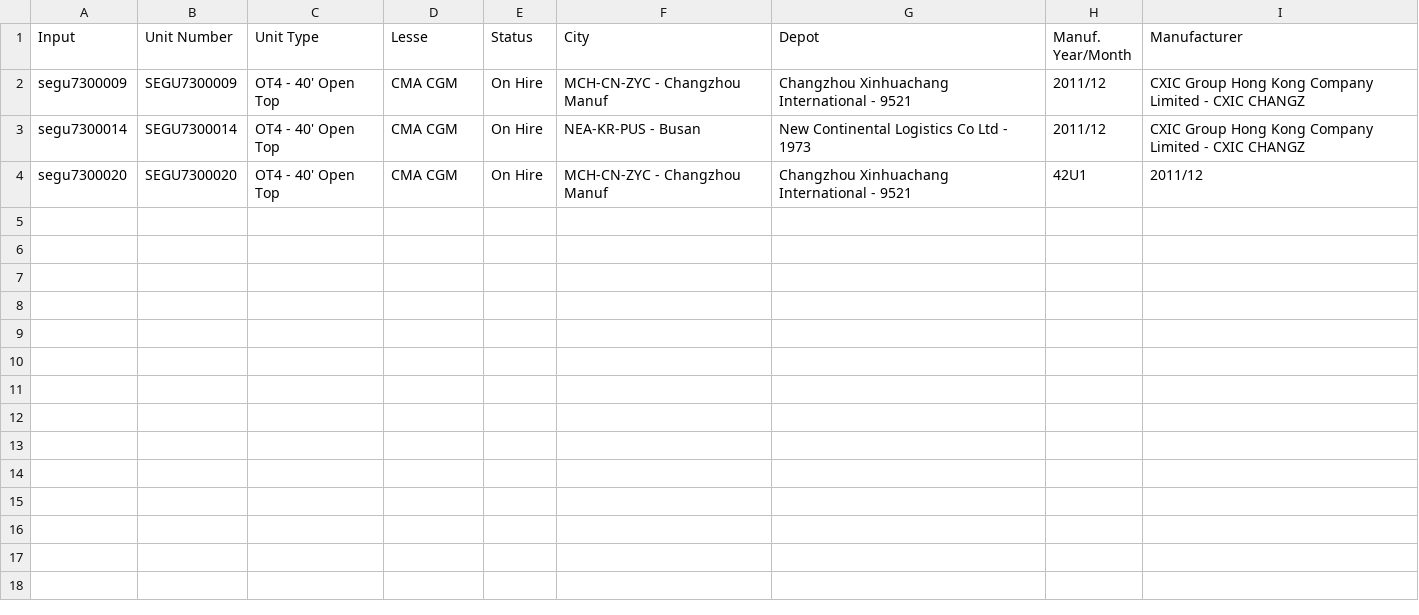
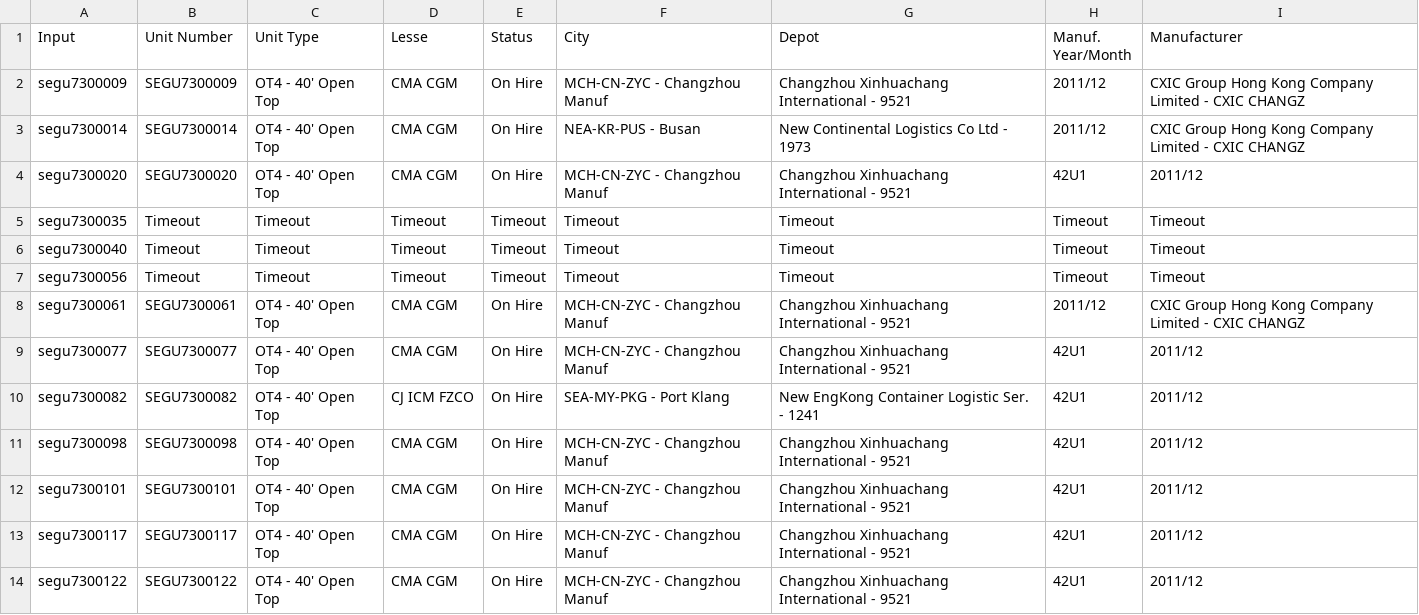
Before and after one commit to robertnesterodhiambo/pythonclass, a CSV file: webscrapping school/SCrape_SEA2/extracted_unit_numbers.csv, drawn as a sheet; the diff names each change by its address in the sheet, - before the commit and + after, or states it on an @@ line.

```diff
--- a/webscrapping school/SCrape_SEA2/extracted_unit_numbers.csv
+++ b/webscrapping school/SCrape_SEA2/extracted_unit_numbers.csv
+row 5: segu7300035 | Timeout | Timeout | Timeout | Timeout | Timeout | Timeout | Timeout | Timeout
+row 6: segu7300040 | Timeout | Timeout | Timeout | Timeout | Timeout | Timeout | Timeout | Timeout
+row 7: segu7300056 | Timeout | Timeout | Timeout | Timeout | Timeout | Timeout | Timeout | Timeout
+row 8: segu7300061 | SEGU7300061 | OT4 - 40' Open Top | CMA CGM | On Hire | MCH-CN-ZYC - Changzhou Manuf | Changzhou Xinhuachang International - 9521 | 2011/12 | CXIC Group Hong Kong Company Limited - CXIC CHANGZ
+row 9: segu7300077 | SEGU7300077 | OT4 - 40' Open Top | CMA CGM | On Hire | MCH-CN-ZYC - Changzhou Manuf | Changzhou Xinhuachang International - 9521 | 42U1 | 2011/12
+row 10: segu7300082 | SEGU7300082 | OT4 - 40' Open Top | CJ ICM FZCO | On Hire | SEA-MY-PKG - Port Klang | New EngKong Container Logistic Ser. - 1241 | 42U1 | 2011/12
+row 11: segu7300098 | SEGU7300098 | OT4 - 40' Open Top | CMA CGM | On Hire | MCH-CN-ZYC - Changzhou Manuf | Changzhou Xinhuachang International - 9521 | 42U1 | 2011/12
+row 12: segu7300101 | SEGU7300101 | OT4 - 40' Open Top | CMA CGM | On Hire | MCH-CN-ZYC - Changzhou Manuf | Changzhou Xinhuachang International - 9521 | 42U1 | 2011/12
+row 13: segu7300117 | SEGU7300117 | OT4 - 40' Open Top | CMA CGM | On Hire | MCH-CN-ZYC - Changzhou Manuf | Changzhou Xinhuachang International - 9521 | 42U1 | 2011/12
+row 14: segu7300122 | SEGU7300122 | OT4 - 40' Open Top | CMA CGM | On Hire | MCH-CN-ZYC - Changzhou Manuf | Changzhou Xinhuachang International - 9521 | 42U1 | 2011/12
```
Also changed, not shown: 1 other file.
